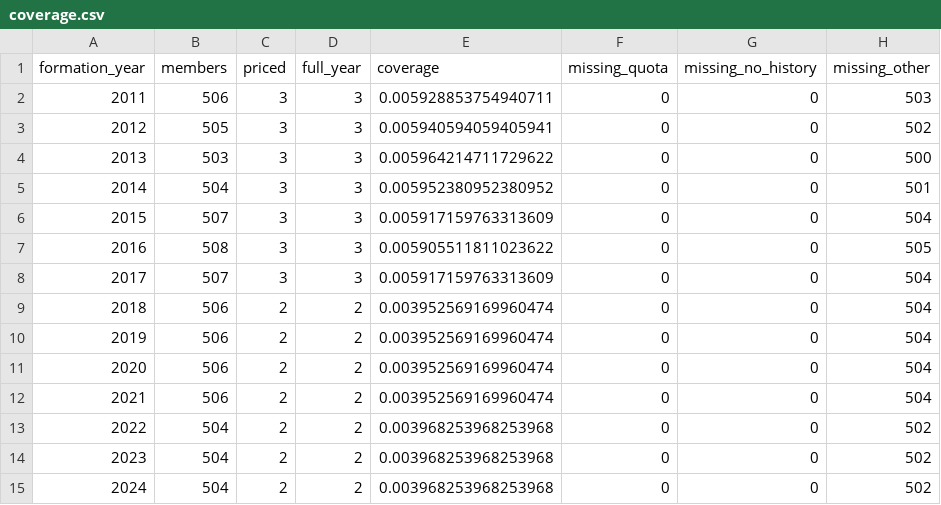
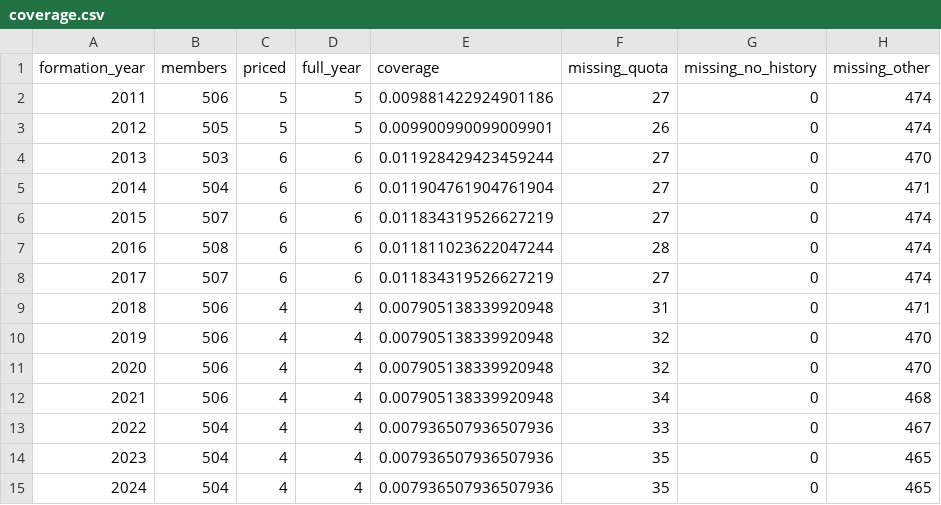
Before and after one commit to ibrovail/learnpython, a CSV file: No-Cap-Experiment/research/output/coverage.csv, drawn as a sheet.

```diff
--- a/No-Cap-Experiment/research/output/coverage.csv
+++ b/No-Cap-Experiment/research/output/coverage.csv
@@ -1,15 +1,15 @@
 formation_year,members,priced,full_year,coverage,missing_quota,missing_no_history,missing_other
-2011,506,3,3,0.005928853754940711,0,0,503
-2012,505,3,3,0.005940594059405941,0,0,502
-2013,503,3,3,0.005964214711729622,0,0,500
-2014,504,3,3,0.005952380952380952,0,0,501
-2015,507,3,3,0.005917159763313609,0,0,504
-2016,508,3,3,0.005905511811023622,0,0,505
-2017,507,3,3,0.005917159763313609,0,0,504
-2018,506,2,2,0.003952569169960474,0,0,504
-2019,506,2,2,0.003952569169960474,0,0,504
-2020,506,2,2,0.003952569169960474,0,0,504
-2021,506,2,2,0.003952569169960474,0,0,504
-2022,504,2,2,0.003968253968253968,0,0,502
-2023,504,2,2,0.003968253968253968,0,0,502
-2024,504,2,2,0.003968253968253968,0,0,502
+2011,506,5,5,0.009881422924901186,27,0,474
+2012,505,5,5,0.009900990099009901,26,0,474
+2013,503,6,6,0.011928429423459244,27,0,470
+2014,504,6,6,0.011904761904761904,27,0,471
+2015,507,6,6,0.011834319526627219,27,0,474
+2016,508,6,6,0.011811023622047244,28,0,474
+2017,507,6,6,0.011834319526627219,27,0,474
+2018,506,4,4,0.007905138339920948,31,0,471
+2019,506,4,4,0.007905138339920948,32,0,470
+2020,506,4,4,0.007905138339920948,32,0,470
+2021,506,4,4,0.007905138339920948,34,0,468
+2022,504,4,4,0.007936507936507936,33,0,467
+2023,504,4,4,0.007936507936507936,35,0,465
+2024,504,4,4,0.007936507936507936,35,0,465
```
Also changed, not shown: 1 other file.
